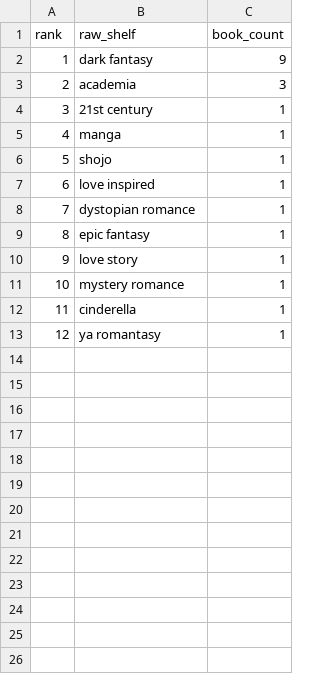
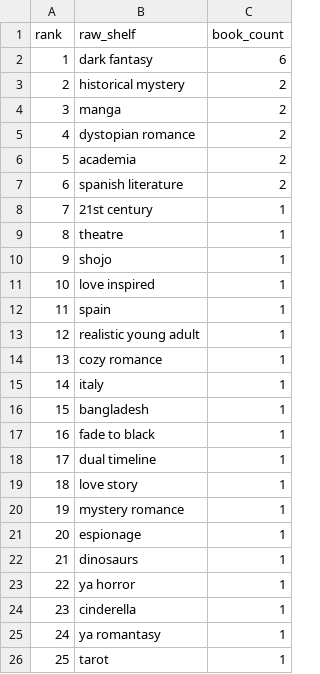
Before and after one commit to mariah32p/threnne-analytics, a CSV file: data/exports/unmapped_shelves.csv, drawn as a sheet; addresses are those after the commit; the diff names each change by its address in the sheet, - before the commit and + after, or states it on an @@ line.

```diff
--- a/data/exports/unmapped_shelves.csv
+++ b/data/exports/unmapped_shelves.csv
-C2 (book_count): 9
+C2 (book_count): 6
+row 3: 2 | historical mystery | 2
+row 4: 3 | manga | 2
+row 5: 4 | dystopian romance | 2
@@ column A (rank) renumbered between rows 6 and 25 @@
-C6 (book_count): 3
+C6 (book_count): 2
+row 7: 6 | spanish literature | 2
-B9 (raw_shelf): manga
+B9 (raw_shelf): theatre
+row 12: 11 | spain | 1
+row 13: 12 | realistic young adult | 1
-B14 (raw_shelf): dystopian romance
+B14 (raw_shelf): cozy romance
+row 15: 14 | italy | 1
+row 16: 15 | bangladesh | 1
-B17 (raw_shelf): epic fantasy
+B17 (raw_shelf): fade to black
+row 18: 17 | dual timeline | 1
+row 21: 20 | espionage | 1
+row 22: 21 | dinosaurs | 1
+row 23: 22 | ya horror | 1
+row 26: 25 | tarot | 1
```
Also changed, not shown: data/exports/forecast_report.csv, data/exports/forecast_stacks_report.csv, 4 other files.
